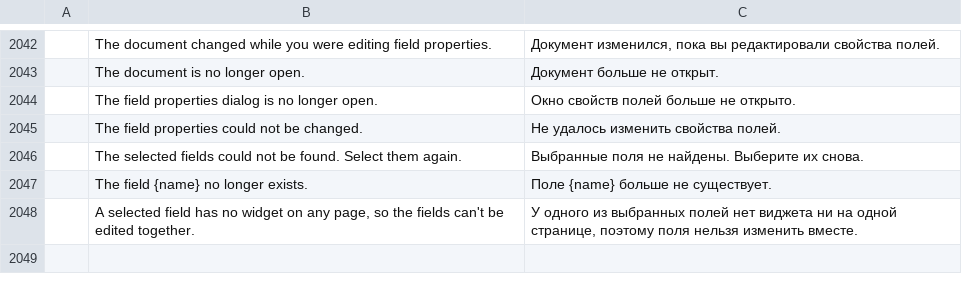
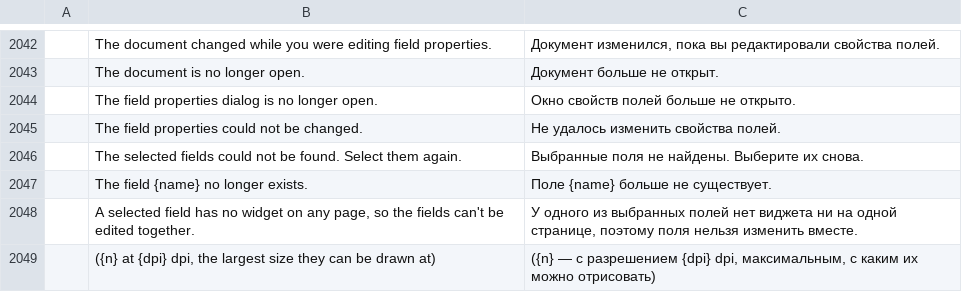
Before and after one commit to cyfung1031/pdfcraft, a TSV file: crates/ui-egui/src/i18n/ru.tsv, drawn as a sheet; only a part is shown, gaps mark what is left out; the diff names each change by its address in the sheet, - before the commit and + after, or states it on an @@ line.

```diff
--- a/crates/ui-egui/src/i18n/ru.tsv
+++ b/crates/ui-egui/src/i18n/ru.tsv
+row 2049:  | ({n} at {dpi} dpi, the largest size they can be drawn at) | ({n} — с разрешением {dpi} dpi, максимальным, с каким их можно отрисовать)
```
Also changed, not shown: crates/ui-egui/src/i18n/bg.tsv, crates/ui-egui/src/i18n/de.tsv, 15 other files.
